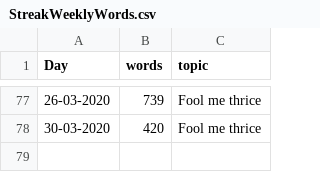
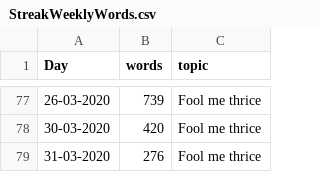
Before and after one commit to MarcoDVisser/ESWP, a CSV file: StreakWeeklyWords.csv, drawn as a sheet; only a part is shown, gaps mark what is left out.

Commit message:
update

```diff
--- a/StreakWeeklyWords.csv
+++ b/StreakWeeklyWords.csv
@@ -78 +78,2 @@ Day,words,topic
 30-03-2020,420,Fool me thrice
+31-03-2020,276,Fool me thrice
```
